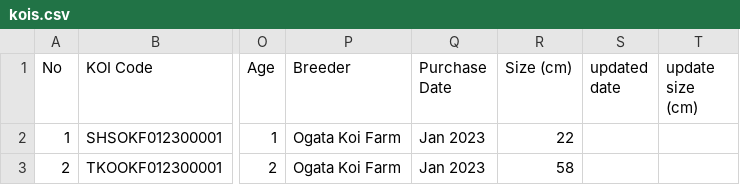
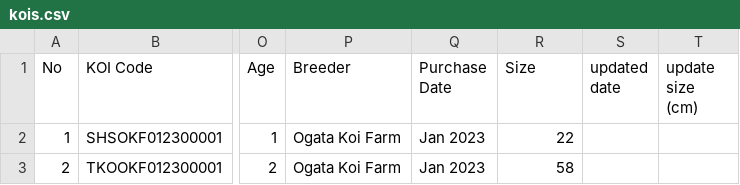
Before and after one commit to whysofail/arthurkai-koi, a CSV file: public/csv/kois.csv, drawn as a sheet; only a part is shown, gaps mark what is left out; the diff names each change by its address in the sheet, - before the commit and + after, or states it on an @@ line.

```diff
--- a/public/csv/kois.csv
+++ b/public/csv/kois.csv
-R1: Size (cm)
+R1: Size
```
Also changed, not shown: 30 other files.
